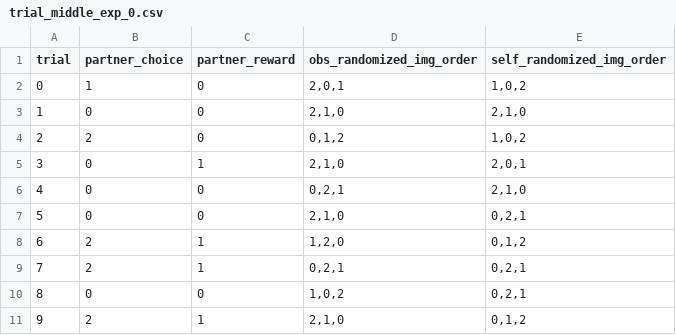
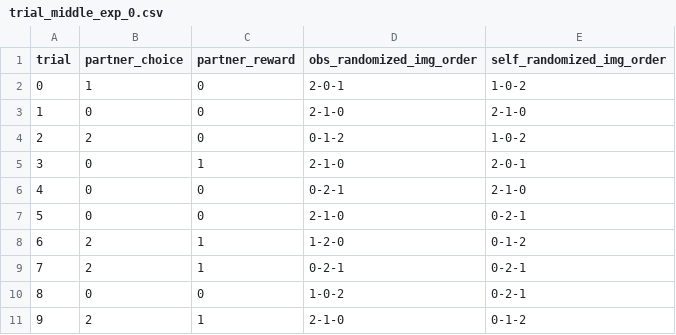
Before and after one commit to g-morishita/obs_task, a CSV file: conditions/3/trial_middle_exp_0.csv, drawn as a sheet.

```diff
--- a/conditions/3/trial_middle_exp_0.csv
+++ b/conditions/3/trial_middle_exp_0.csv
@@ -1,11 +1,11 @@
 trial,partner_choice,partner_reward,obs_randomized_img_order,self_randomized_img_order
-0,1,0,"2,0,1","1,0,2"
-1,0,0,"2,1,0","2,1,0"
-2,2,0,"0,1,2","1,0,2"
-3,0,1,"2,1,0","2,0,1"
-4,0,0,"0,2,1","2,1,0"
-5,0,0,"2,1,0","0,2,1"
-6,2,1,"1,2,0","0,1,2"
-7,2,1,"0,2,1","0,2,1"
-8,0,0,"1,0,2","0,2,1"
-9,2,1,"2,1,0","0,1,2"
+0,1,0,2-0-1,1-0-2
+1,0,0,2-1-0,2-1-0
+2,2,0,0-1-2,1-0-2
+3,0,1,2-1-0,2-0-1
+4,0,0,0-2-1,2-1-0
+5,0,0,2-1-0,0-2-1
+6,2,1,1-2-0,0-1-2
+7,2,1,0-2-1,0-2-1
+8,0,0,1-0-2,0-2-1
+9,2,1,2-1-0,0-1-2
```
Also changed, not shown: conditions/3/block_for_female.csv, conditions/3/trial_high_exp_1.csv, 48 other files.
